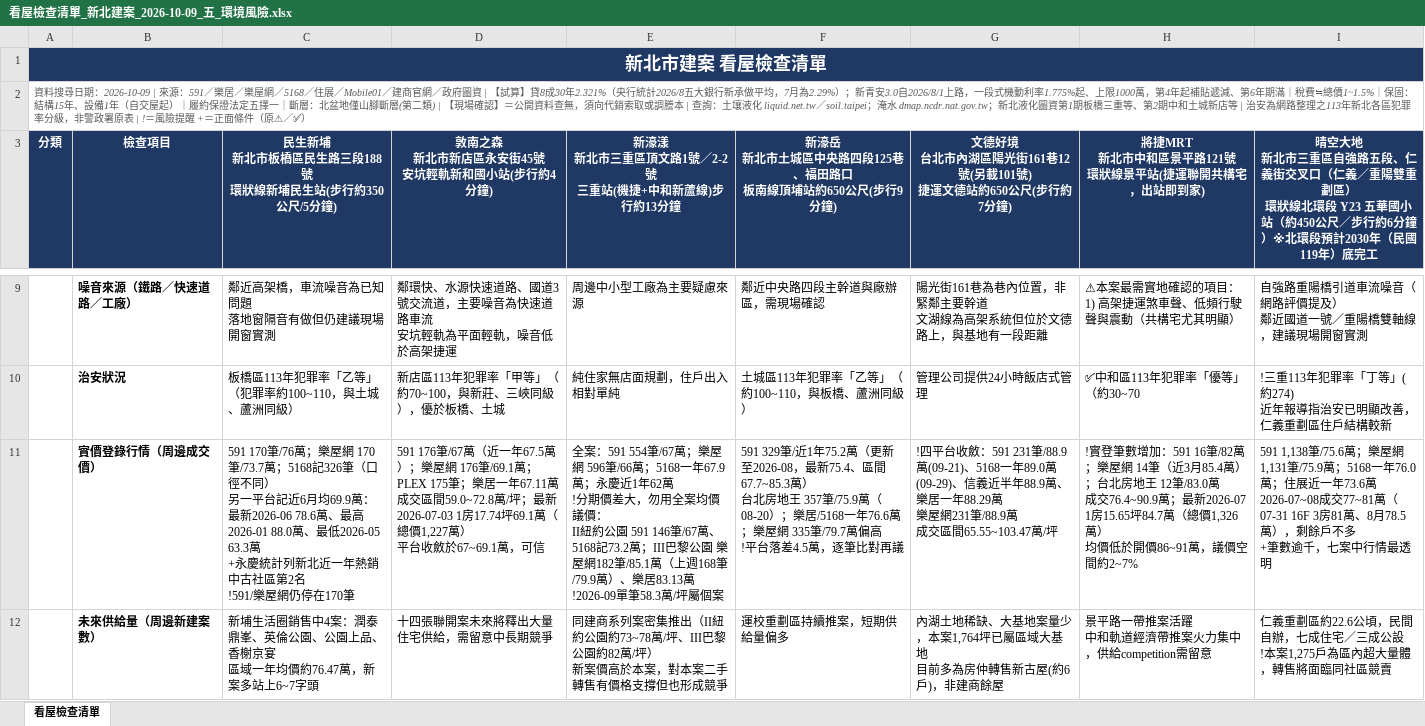
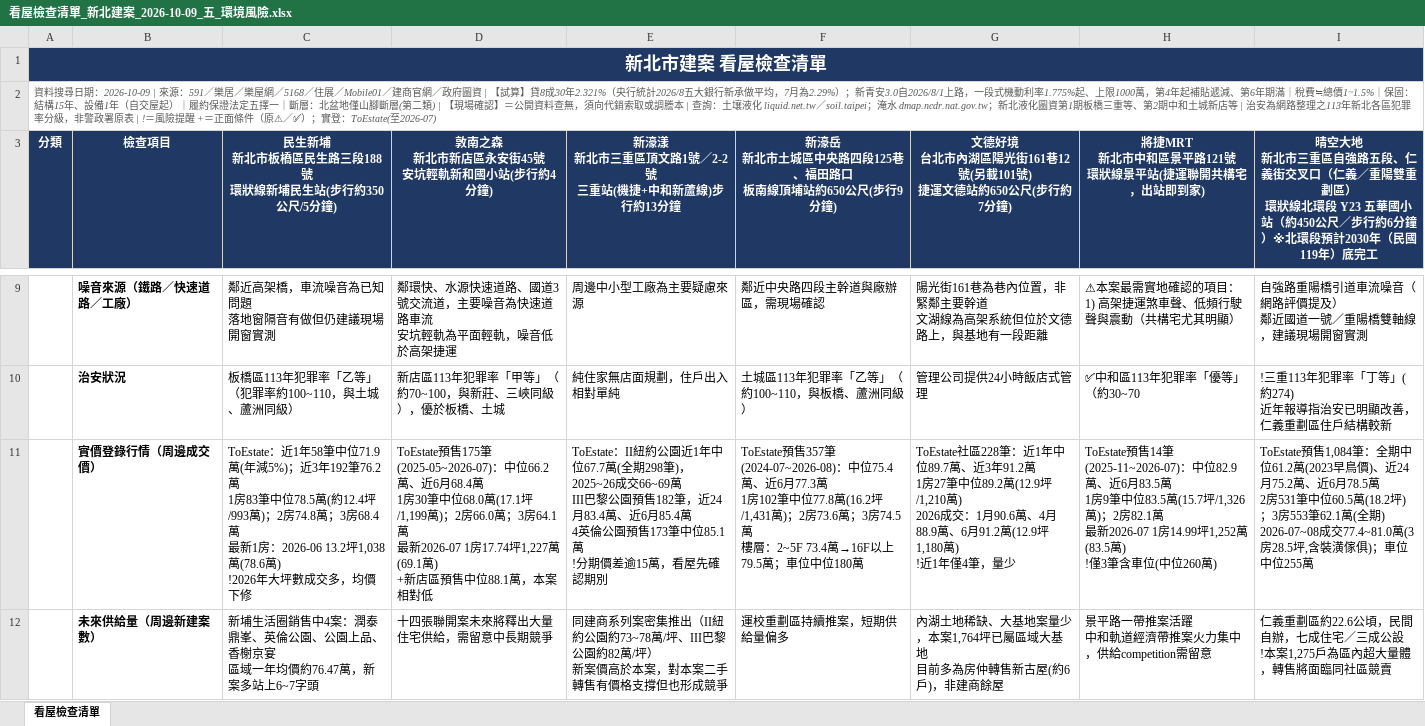
Before and after one commit to wsdfex0963/New-taipei-house, an Excel workbook: output/看屋檢查清單_新北建案_2026-10-09_五_環境風險.xlsx, sheet 看屋檢查清單, drawn as a sheet; only a part is shown, gaps mark what is left out; values as stored, in another font and other column widths than the file's, no borders; ↵ is a line break in a cell; the diff names each change by its address in the sheet, - before the commit and + after, or states it on an @@ line.

```diff
--- a/output/看屋檢查清單_新北建案_2026-10-09_五_環境風險.xlsx (sheet 看屋檢查清單)
+++ b/output/看屋檢查清單_新北建案_2026-10-09_五_環境風險.xlsx (sheet 看屋檢查清單)
-A2: …⚠／✅）
+A2: …⚠／✅）；實登：ToEstate(至2026-07)
-C11: 591 170筆/76萬；樂屋網 170筆/73.7萬；5168記326筆（口徑不同） ↵ 另一平台記近6月均69.9萬：最新2026-06 78.6萬、最高2026-01 88.0萬、最低2026-05 63.3萬 ↵ +永慶統計列新北近一年熱銷中古社區第2名 ↵ !591/樂屋網仍停在170筆
+C11: ToEstate：近1年58筆中位71.9萬(年減5%)；近3年192筆76.2萬 ↵ 1房83筆中位78.5萬(約12.4坪/993萬)；2房74.8萬；3房68.4萬 ↵ 最新1房：2026-06 13.2坪1,038萬(78.6萬) ↵ !2026年大坪數成交多，均價下修
-D11: 591 176筆/67萬（近一年67.5萬）；樂屋網 176筆/69.1萬；PLEX 175筆；樂居一年67.11萬 ↵ 成交區間59.0~72.8萬/坪；最新2026-07-03 1房17.74坪69.1萬（總價1,227萬） ↵ 平台收斂於67~69.1萬，可信
+D11: ToEstate預售175筆(2025-05~2026-07)：中位66.2萬、近6月68.4萬 ↵ 1房30筆中位68.0萬(17.1坪/1,199萬)；2房66.0萬；3房64.1萬 ↵ 最新2026-07 1房17.74坪1,227萬(69.1萬) ↵ +新店區預售中位88.1萬，本案相對低
-E11: 全案：591 554筆/67萬；樂屋網 596筆/66萬；5168一年67.9萬；永慶近1年62萬 ↵ !分期價差大，勿用全案均價議價： ↵ II紐約公園 591 146筆/67萬、5168記73.2萬；III巴黎公園 樂屋網182筆/85.1萬（上週168筆/79.9萬）、樂居83.13萬 ↵ !2026-09單筆58.3萬/坪屬個案
+E11: ToEstate：II紐約公園近1年中位67.7萬(全期298筆)，2025~26成交66~69萬 ↵ III巴黎公園預售182筆，近24月83.4萬、近6月85.4萬 ↵ 4英倫公園預售173筆中位85.1萬 ↵ !分期價差逾15萬，看屋先確認期別
-F11: 591 329筆/近1年75.2萬（更新至2026-08，最新75.4、區間67.7~85.3萬） ↵ 台北房地王 357筆/75.9萬（08-20）；樂居/5168一年76.6萬；樂屋網 335筆/79.7萬偏高 ↵ !平台落差4.5萬，逐筆比對再議
+F11: ToEstate預售357筆(2024-07~2026-08)：中位75.4萬、近6月77.3萬 ↵ 1房102筆中位77.8萬(16.2坪/1,431萬)；2房73.6萬；3房74.5萬 ↵ 樓層：2~5F 73.4萬→16F以上79.5萬；車位中位180萬
-G11: !四平台收斂：591 231筆/88.9萬(09-21)、5168一年89.0萬(09-29)、信義近半年88.9萬、樂居一年88.29萬 ↵ 樂屋網231筆/88.9萬 ↵ 成交區間65.55~103.47萬/坪
+G11: ToEstate社區228筆：近1年中位89.7萬、近3年91.2萬 ↵ 1房27筆中位89.2萬(12.9坪/1,210萬) ↵ 2026成交：1月90.6萬、4月88.9萬、6月91.2萬(12.9坪1,180萬) ↵ !近1年僅4筆，量少
-H11: !實登筆數增加：591 16筆/82萬；樂屋網 14筆（近3月85.4萬）；台北房地王 12筆/83.0萬 ↵ 成交76.4~90.9萬；最新2026-07 1房15.65坪84.7萬（總價1,326萬） ↵ 均價低於開價86~91萬，議價空間約2~7%
+H11: ToEstate預售14筆(2025-11~2026-07)：中位82.9萬、近6月83.5萬 ↵ 1房9筆中位83.5萬(15.7坪/1,326萬)；2房82.1萬 ↵ 最新2026-07 1房14.99坪1,252萬(83.5萬) ↵ !僅3筆含車位(中位260萬)
-I11: 591 1,138筆/75.6萬；樂屋網 1,131筆/75.9萬；5168一年76.0萬；住展近一年73.6萬 ↵ 2026-07~08成交77~81萬（07-31 16F 3房81萬、8月78.5萬），剩餘戶不多 ↵ +筆數逾千，七案中行情最透明
+I11: ToEstate預售1,084筆：全期中位61.2萬(2023早鳥價)、近24月75.2萬、近6月78.5萬 ↵ 2房531筆中位60.5萬(18.2坪)；3房553筆62.1萬(全期) ↵ 2026-07~08成交77.4~81.0萬(3房28.5坪,含裝潢傢俱)；車位中位255萬
```
Also changed, not shown: output/看屋檢查清單_新北建案_2026-10-09_一_基本資料.xlsx, output/看屋檢查清單_新北建案_2026-10-09_三_產品與坪數.xlsx, 5 other files.
